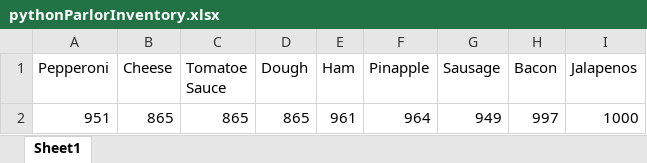
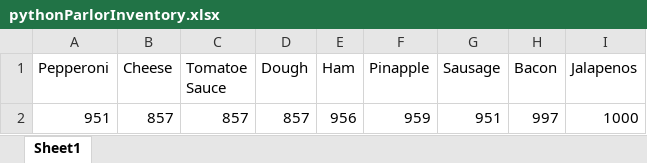
Before and after one commit to dac0d3/pythonWarriors, an Excel workbook: pythonParlorInventory.xlsx, sheet Sheet1, drawn as a sheet; values as stored, in another font and other column widths than the file's, no borders; the diff names each change by its address in the sheet, - before the commit and + after, or states it on an @@ line.

```diff
--- a/pythonParlorInventory.xlsx (sheet Sheet1)
+++ b/pythonParlorInventory.xlsx (sheet Sheet1)
-B2 (Cheese): 865
+B2 (Cheese): 857
-C2 (Tomatoe Sauce): 865
+C2 (Tomatoe Sauce): 857
-D2 (Dough): 865
+D2 (Dough): 857
-E2 (Ham): 961
+E2 (Ham): 956
-F2 (Pinapple): 964
+F2 (Pinapple): 959
-G2 (Sausage): 949
+G2 (Sausage): 951
```
Also changed, not shown: customerTransactions.xlsx, 2 other files.
